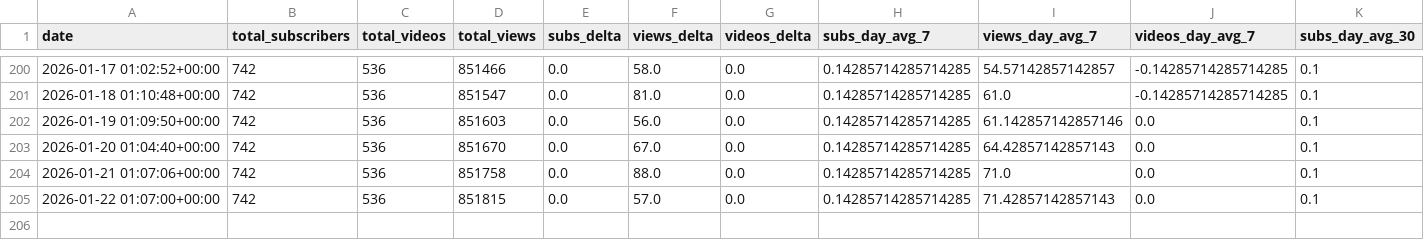
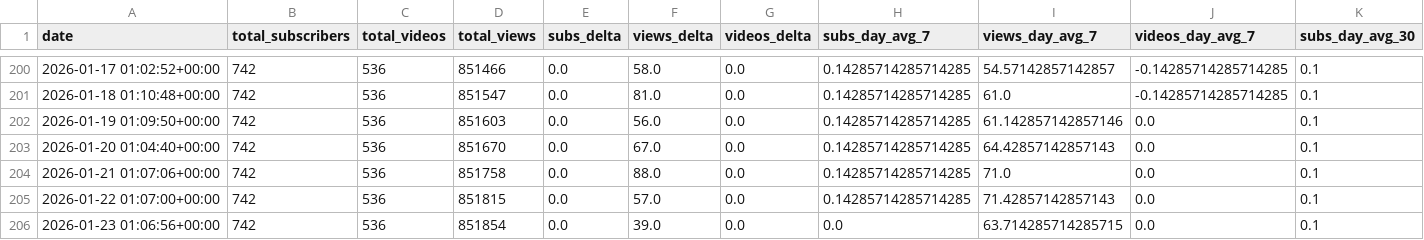
Before and after one commit to uxillary/automated, a CSV file: data/metrics/youtube_enriched.csv, drawn as a sheet; only a part is shown, gaps mark what is left out; rows hold the shown columns only; the diff names each change by its address in the sheet, - before the commit and + after, or states it on an @@ line.

Commit message:
📈 Derived YouTube metrics: enriched CSV + projections JSON

```diff
--- a/data/metrics/youtube_enriched.csv
+++ b/data/metrics/youtube_enriched.csv
+row 206: 2026-01-23 01:06:56+00:00 | 742 | 536 | 851854 | 0.0 | 39.0 | 0.0 | 0.0 | 63.714285714285715 | 0.0 | 0.1
```
Also changed, not shown: 1 other file.
